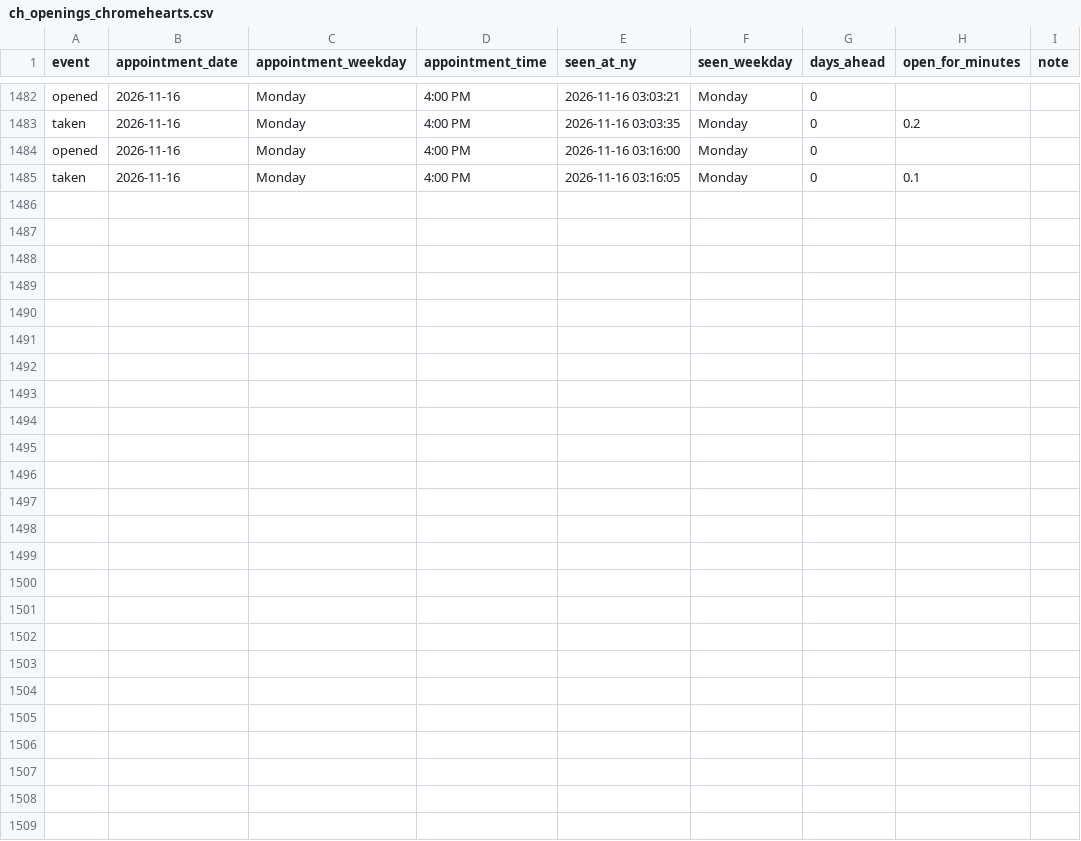
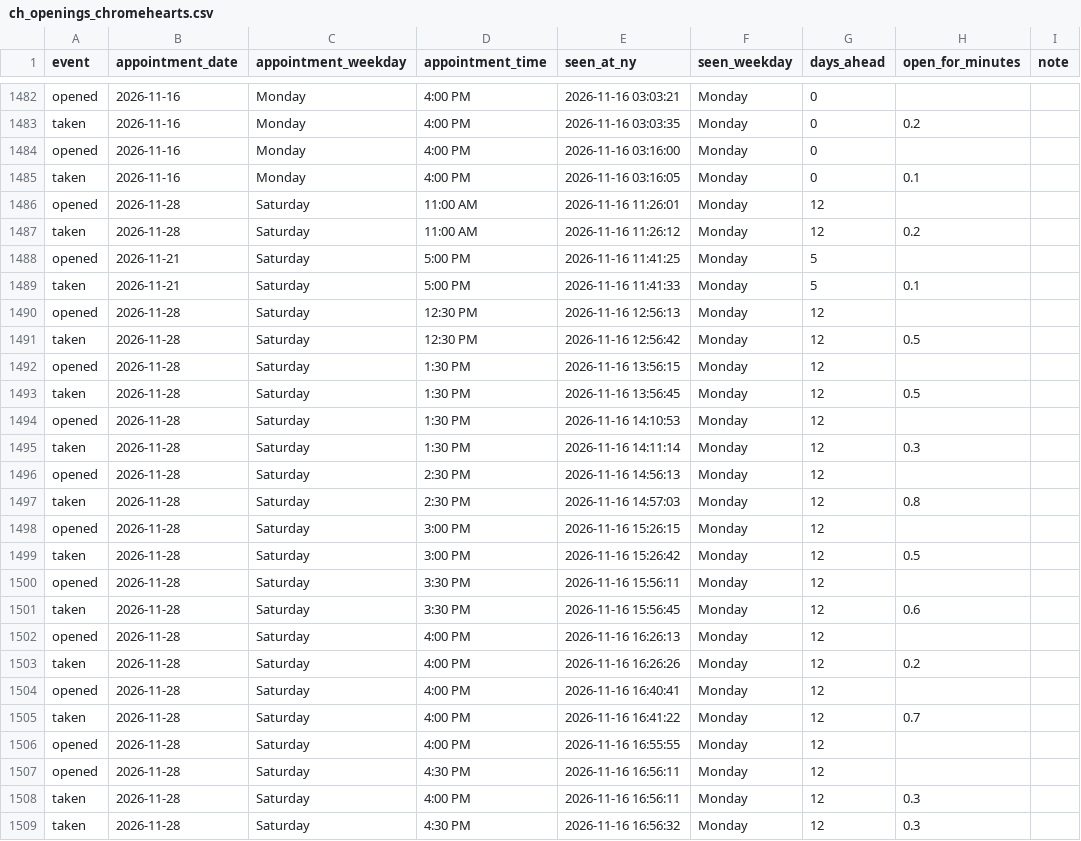
Before and after one commit to striker818/ch-booker, a CSV file: ch_openings_chromehearts.csv, drawn as a sheet; only a part is shown, gaps mark what is left out.

```diff
--- a/ch_openings_chromehearts.csv
+++ b/ch_openings_chromehearts.csv
@@ -1485 +1485,25 @@ opened,2026-11-16,Monday,4:00 PM,2026-11-16 03:16:00,Monday,0,,
 taken,2026-11-16,Monday,4:00 PM,2026-11-16 03:16:05,Monday,0,0.1,
+opened,2026-11-28,Saturday,11:00 AM,2026-11-16 11:26:01,Monday,12,,
+taken,2026-11-28,Saturday,11:00 AM,2026-11-16 11:26:12,Monday,12,0.2,
+opened,2026-11-21,Saturday,5:00 PM,2026-11-16 11:41:25,Monday,5,,
+taken,2026-11-21,Saturday,5:00 PM,2026-11-16 11:41:33,Monday,5,0.1,
+opened,2026-11-28,Saturday,12:30 PM,2026-11-16 12:56:13,Monday,12,,
+taken,2026-11-28,Saturday,12:30 PM,2026-11-16 12:56:42,Monday,12,0.5,
+opened,2026-11-28,Saturday,1:30 PM,2026-11-16 13:56:15,Monday,12,,
+taken,2026-11-28,Saturday,1:30 PM,2026-11-16 13:56:45,Monday,12,0.5,
+opened,2026-11-28,Saturday,1:30 PM,2026-11-16 14:10:53,Monday,12,,
+taken,2026-11-28,Saturday,1:30 PM,2026-11-16 14:11:14,Monday,12,0.3,
+opened,2026-11-28,Saturday,2:30 PM,2026-11-16 14:56:13,Monday,12,,
+taken,2026-11-28,Saturday,2:30 PM,2026-11-16 14:57:03,Monday,12,0.8,
+opened,2026-11-28,Saturday,3:00 PM,2026-11-16 15:26:15,Monday,12,,
+taken,2026-11-28,Saturday,3:00 PM,2026-11-16 15:26:42,Monday,12,0.5,
+opened,2026-11-28,Saturday,3:30 PM,2026-11-16 15:56:11,Monday,12,,
+taken,2026-11-28,Saturday,3:30 PM,2026-11-16 15:56:45,Monday,12,0.6,
+opened,2026-11-28,Saturday,4:00 PM,2026-11-16 16:26:13,Monday,12,,
+taken,2026-11-28,Saturday,4:00 PM,2026-11-16 16:26:26,Monday,12,0.2,
+opened,2026-11-28,Saturday,4:00 PM,2026-11-16 16:40:41,Monday,12,,
+taken,2026-11-28,Saturday,4:00 PM,2026-11-16 16:41:22,Monday,12,0.7,
+opened,2026-11-28,Saturday,4:00 PM,2026-11-16 16:55:55,Monday,12,,
+opened,2026-11-28,Saturday,4:30 PM,2026-11-16 16:56:11,Monday,12,,
+taken,2026-11-28,Saturday,4:00 PM,2026-11-16 16:56:11,Monday,12,0.3,
+taken,2026-11-28,Saturday,4:30 PM,2026-11-16 16:56:32,Monday,12,0.3,
```
Also changed, not shown: 1 other file.
